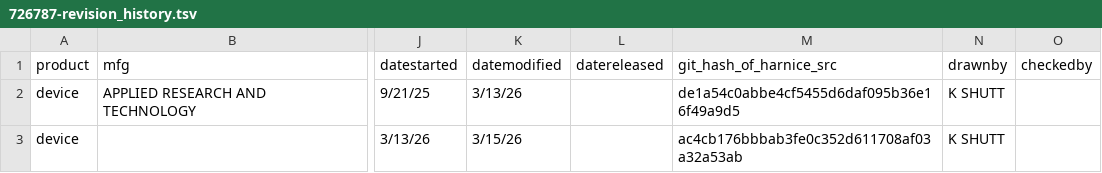
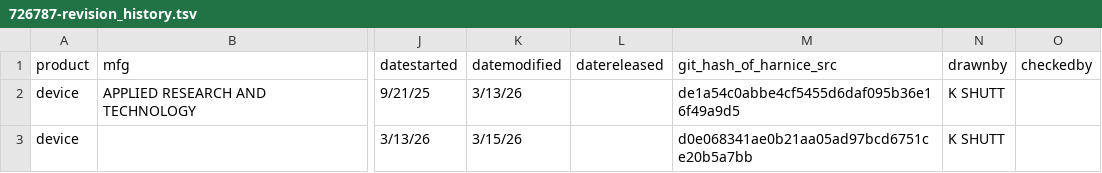
Before and after one commit to harnice/Harnice, a TSV file: library_public/Device/pro_audio/applied_research_and_technology/726787/726787-revision_history.tsv, drawn as a sheet; only a part is shown, gaps mark what is left out; the diff names each change by its address in the sheet, - before the commit and + after, or states it on an @@ line.

```diff
--- a/library_public/Device/pro_audio/applied_research_and_technology/726787/726787-revision_history.tsv
+++ b/library_public/Device/pro_audio/applied_research_and_technology/726787/726787-revision_history.tsv
-M3 (git_hash_of_harnice_src): ac4cb176bbbab3fe0c352d611708af03a32a53ab
+M3 (git_hash_of_harnice_src): d0e068341ae0b21aa05ad97bcd6751ce20b5a7bb
```
Also changed, not shown: 2 other files.
